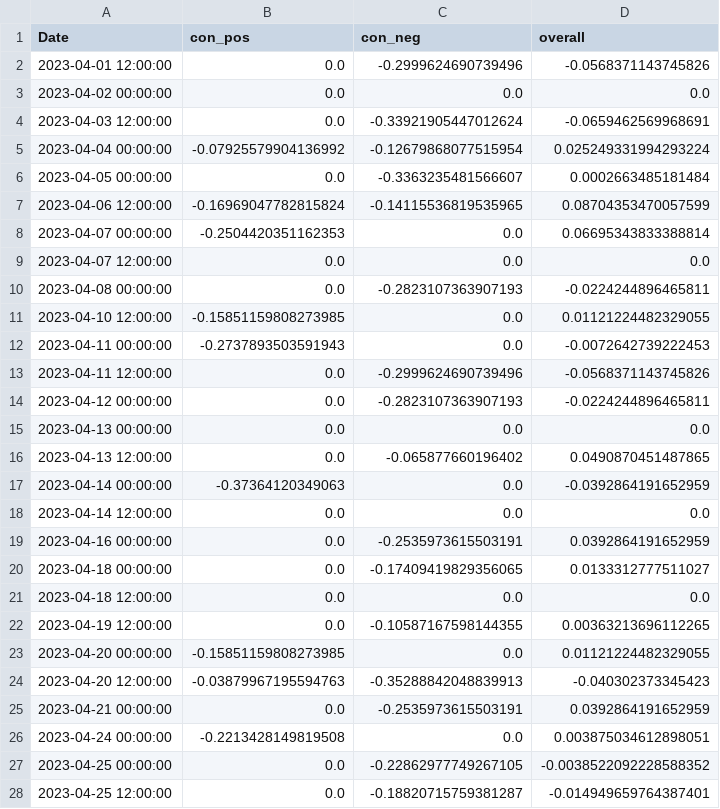
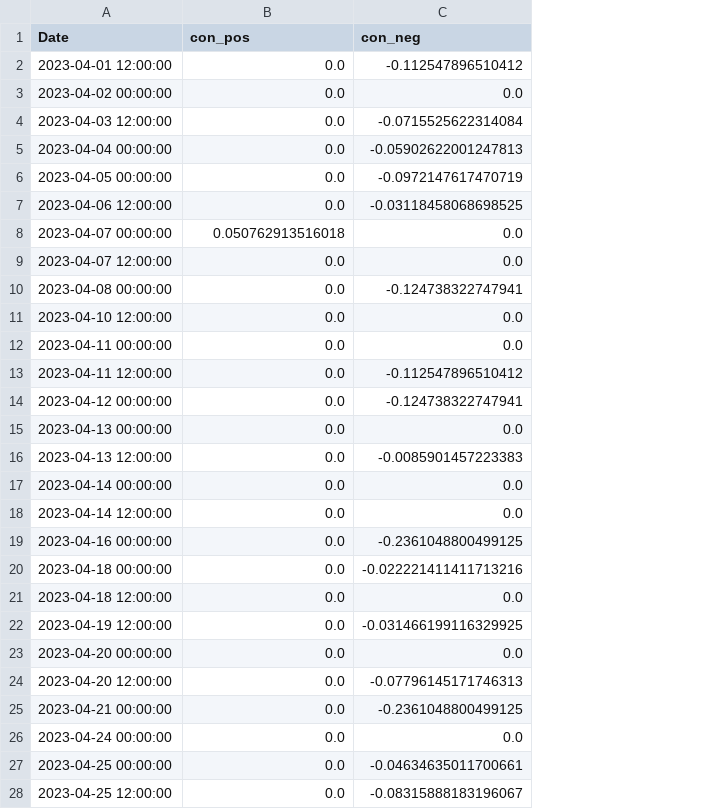
Before and after one commit to CRXIC/QuantConnect, a CSV file: crypto/BTC/BTC_2_o.csv, drawn as a sheet; only a part is shown; the diff covers the shown part only; the diff names each change by its address in the sheet, - before the commit and + after, or states it on an @@ line.

```diff
--- a/crypto/BTC/BTC_2_o.csv
+++ b/crypto/BTC/BTC_2_o.csv
-column D (overall), rows 2-28: -0.0568371143745826 | 0.0 | -0.0659462569968691 | 0.025249331994293224 | 0.0002663485181484 | 0.08704353470057599 | 0.06695343833388814 | 0.0 | -0.0224244896465811 | 0.01121224482329055 | -0.0072642739222453 | -0.0568371143745826 | -0.0224244896465811 | 0.0 | 0.0490870451487865 | -0.0392864191652959 | 0.0 | 0.0392864191652959 | 0.0133312777511027 | 0.0 | 0.00363213696112265 | 0.01121224482329055 | -0.040302373345423 | 0.0392864191652959 | 0.003875034612898051 | -0.0038522092228588352 | -0.014949659764387401
-C2 (con_neg): -0.2999624690739496
+C2 (con_neg): -0.112547896510412
-C4 (con_neg): -0.33921905447012624
+C4 (con_neg): -0.0715525622314084
-B5 (con_pos): -0.07925579904136992
+B5 (con_pos): 0.0
-C5 (con_neg): -0.12679868077515954
+C5 (con_neg): -0.05902622001247813
-C6 (con_neg): -0.3363235481566607
+C6 (con_neg): -0.0972147617470719
-B7 (con_pos): -0.16969047782815824
+B7 (con_pos): 0.0
-C7 (con_neg): -0.14115536819535965
+C7 (con_neg): -0.03118458068698525
-B8 (con_pos): -0.2504420351162353
+B8 (con_pos): 0.050762913516018
-C10 (con_neg): -0.2823107363907193
+C10 (con_neg): -0.124738322747941
-B11 (con_pos): -0.15851159808273985
+B11 (con_pos): 0.0
-B12 (con_pos): -0.2737893503591943
+B12 (con_pos): 0.0
-C13 (con_neg): -0.2999624690739496
+C13 (con_neg): -0.112547896510412
-C14 (con_neg): -0.2823107363907193
+C14 (con_neg): -0.124738322747941
-C16 (con_neg): -0.065877660196402
+C16 (con_neg): -0.0085901457223383
-B17 (con_pos): -0.37364120349063
+B17 (con_pos): 0.0
-C19 (con_neg): -0.2535973615503191
+C19 (con_neg): -0.2361048800499125
-C20 (con_neg): -0.17409419829356065
+C20 (con_neg): -0.022221411411713216
-C22 (con_neg): -0.10587167598144355
+C22 (con_neg): -0.031466199116329925
-B23 (con_pos): -0.15851159808273985
+B23 (con_pos): 0.0
-B24 (con_pos): -0.03879967195594763
+B24 (con_pos): 0.0
-C24 (con_neg): -0.35288842048839913
+C24 (con_neg): -0.07796145171746313
-C25 (con_neg): -0.2535973615503191
+C25 (con_neg): -0.2361048800499125
-B26 (con_pos): -0.2213428149819508
+B26 (con_pos): 0.0
-C27 (con_neg): -0.22862977749267105
+C27 (con_neg): -0.04634635011700661
-C28 (con_neg): -0.18820715759381287
+C28 (con_neg): -0.08315888183196067
```
Also changed, not shown: 48 edited cells elsewhere in this file.
